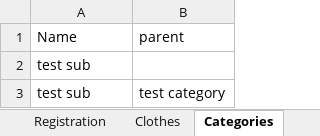
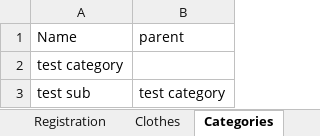
Before and after one commit to csadek/Automation-Game, an Excel workbook: Utilities/Data.xlsx, sheet Categories, drawn as a sheet; values as stored, in another font and other column widths than the file's, no borders; the diff names each change by its address in the sheet, - before the commit and + after, or states it on an @@ line.

```diff
--- a/Utilities/Data.xlsx (sheet Categories)
+++ b/Utilities/Data.xlsx (sheet Categories)
-A2: test sub
+A2: test category
```
Also changed, not shown: sheet Coupon, sheet flash, 8 other files.
